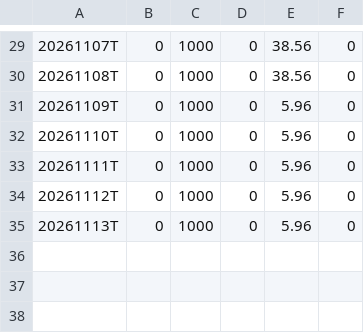
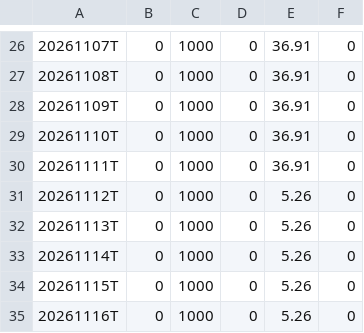
Before and after one commit to OzanTM/seed_ozantm_rs_rating, a CSV file: data/RSRATING.csv, drawn as a sheet; only a part is shown, gaps mark what is left out; the diff covers the shown part only.

```diff
--- a/data/RSRATING.csv
+++ b/data/RSRATING.csv
@@ -29,7 +26,10 @@
-20261107T,0,1000,0,38.56,0
-20261108T,0,1000,0,38.56,0
-20261109T,0,1000,0,5.96,0
-20261110T,0,1000,0,5.96,0
-20261111T,0,1000,0,5.96,0
-20261112T,0,1000,0,5.96,0
-20261113T,0,1000,0,5.96,0
+20261107T,0,1000,0,36.91,0
+20261108T,0,1000,0,36.91,0
+20261109T,0,1000,0,36.91,0
+20261110T,0,1000,0,36.91,0
+20261111T,0,1000,0,36.91,0
+20261112T,0,1000,0,5.26,0
+20261113T,0,1000,0,5.26,0
+20261114T,0,1000,0,5.26,0
+20261115T,0,1000,0,5.26,0
+20261116T,0,1000,0,5.26,0
```
Also changed, not shown: 3 removed rows and 25 edited cells elsewhere in this file, data/RSRATING_SECTORS.csv, data/RSRATING_SECTORS_SHORT_TERM.csv, 3 other files.
